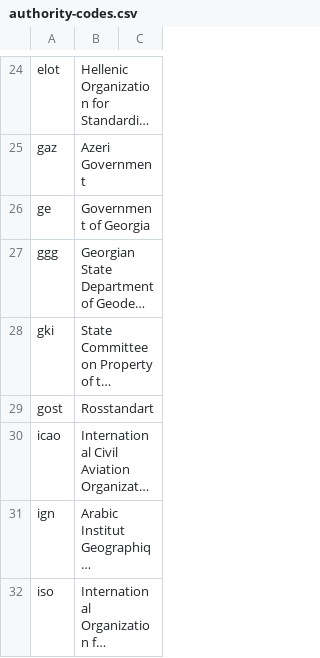
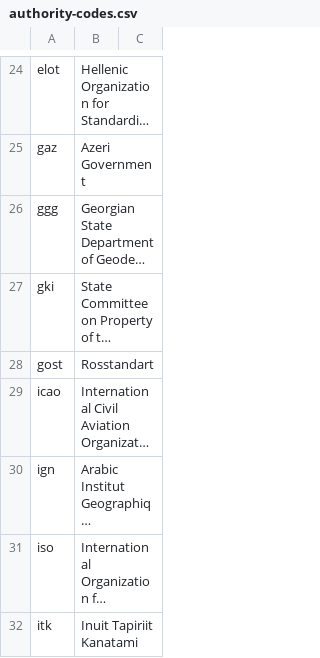
Before and after one commit to CalConnect/csd-transcription-systems, a CSV file: sources/data/authority-codes.csv, drawn as a sheet; only a part is shown, gaps mark what is left out; the shorter side is filled out with more unchanged rows; long unchanged cells end in …; the diff names each change by its address in the sheet, - before the commit and + after, or states it on an @@ line.

Commit message:
codes: Remove gmv; merge ge- and ggg- (Cont'd)

```diff
--- a/sources/data/authority-codes.csv
+++ b/sources/data/authority-codes.csv
-row 26: ge | Government of Georgia
```
